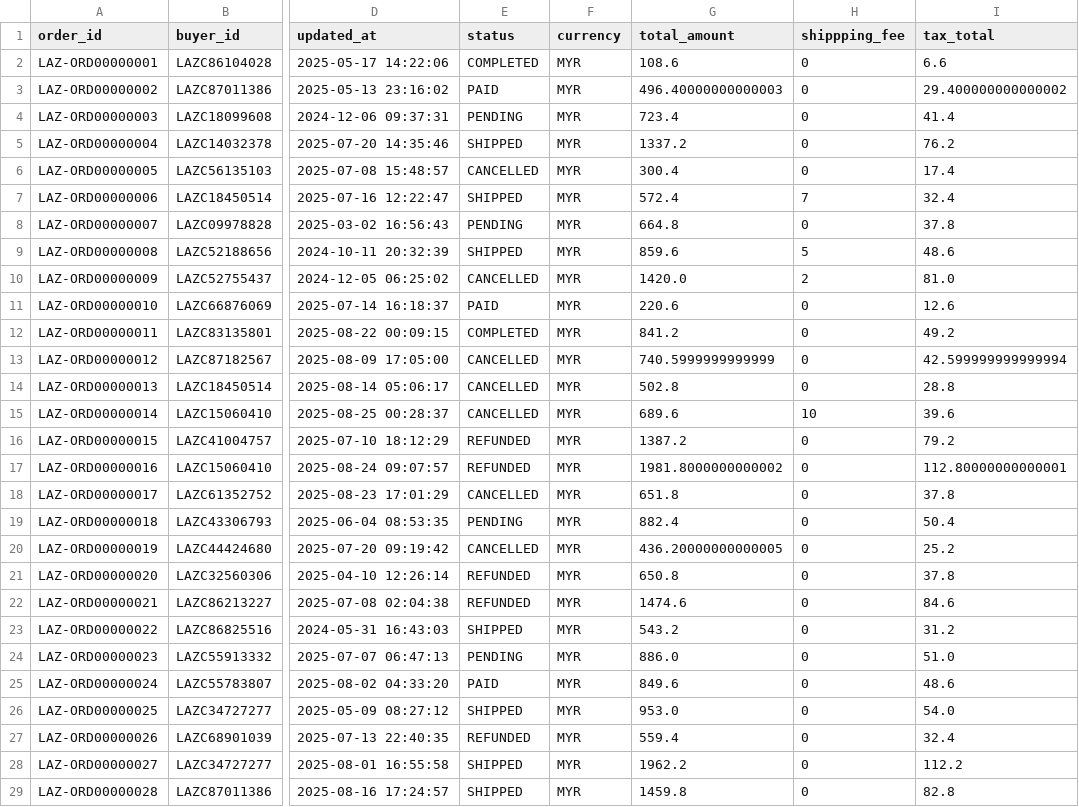
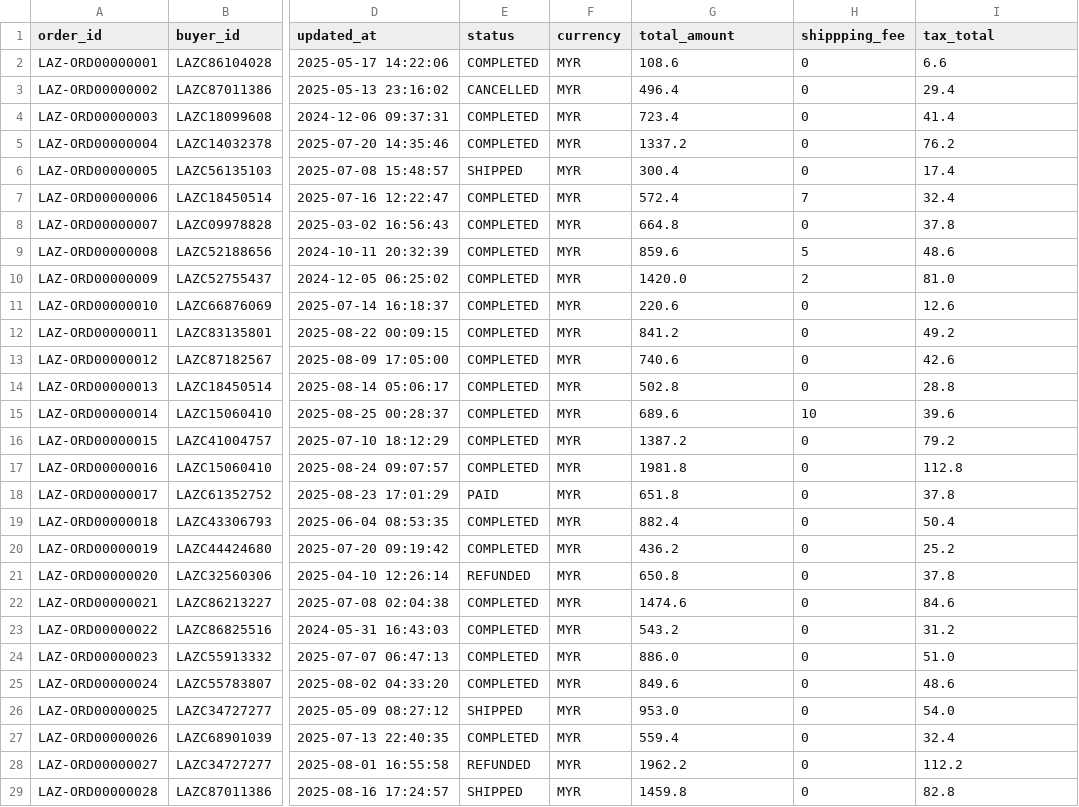
Before and after one commit to huiying888/Insight, a CSV file: data/src_lazada/orders.csv, drawn as a sheet; only a part is shown, gaps mark what is left out; the diff covers the shown part only; the diff names each change by its address in the sheet, - before the commit and + after, or states it on an @@ line.

```diff
--- a/data/src_lazada/orders.csv
+++ b/data/src_lazada/orders.csv
-E3 (status): PAID
+E3 (status): CANCELLED
-G3 (total_amount): 496.40000000000003
+G3 (total_amount): 496.4
-I3 (tax_total): 29.400000000000002
+I3 (tax_total): 29.4
-E4 (status): PENDING
+E4 (status): COMPLETED
-E5 (status): SHIPPED
+E5 (status): COMPLETED
-E6 (status): CANCELLED
+E6 (status): SHIPPED
-E7 (status): SHIPPED
+E7 (status): COMPLETED
-E8 (status): PENDING
+E8 (status): COMPLETED
-E9 (status): SHIPPED
+E9 (status): COMPLETED
-E10 (status): CANCELLED
+E10 (status): COMPLETED
-E11 (status): PAID
+E11 (status): COMPLETED
-E13:E15 (status): CANCELLED
+E13:E15 (status): COMPLETED
-G13 (total_amount): 740.5999999999999
+G13 (total_amount): 740.6
-I13 (tax_total): 42.599999999999994
+I13 (tax_total): 42.6
-E16:E17 (status): REFUNDED
+E16:E17 (status): COMPLETED
-G17 (total_amount): 1981.8000000000002
+G17 (total_amount): 1981.8
-I17 (tax_total): 112.80000000000001
+I17 (tax_total): 112.8
-E18 (status): CANCELLED
+E18 (status): PAID
-E19 (status): PENDING
+E19 (status): COMPLETED
-E20 (status): CANCELLED
+E20 (status): COMPLETED
-G20 (total_amount): 436.20000000000005
+G20 (total_amount): 436.2
-E22 (status): REFUNDED
+E22 (status): COMPLETED
-E23 (status): SHIPPED
+E23 (status): COMPLETED
-E24 (status): PENDING
+E24 (status): COMPLETED
-E25 (status): PAID
+E25 (status): COMPLETED
-E27 (status): REFUNDED
+E27 (status): COMPLETED
-E28 (status): SHIPPED
+E28 (status): REFUNDED
```
Also changed, not shown: 87 edited cells elsewhere in this file, data/src_shopee/orders.csv, data/src_shopee/refunds.csv, 9 other files.
